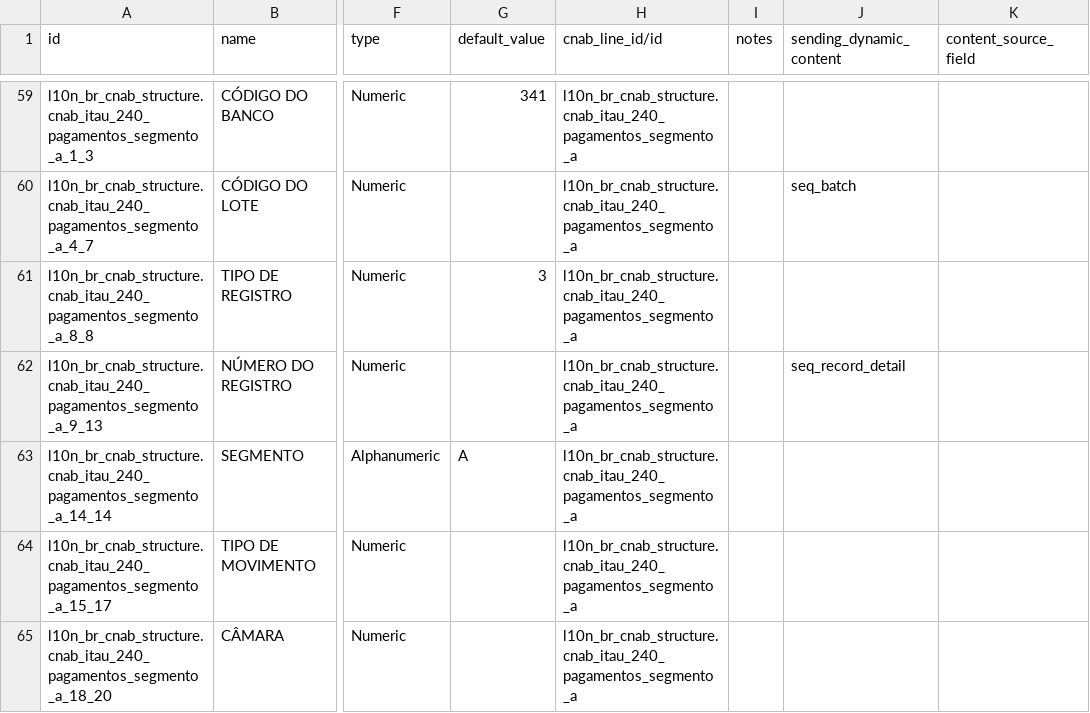
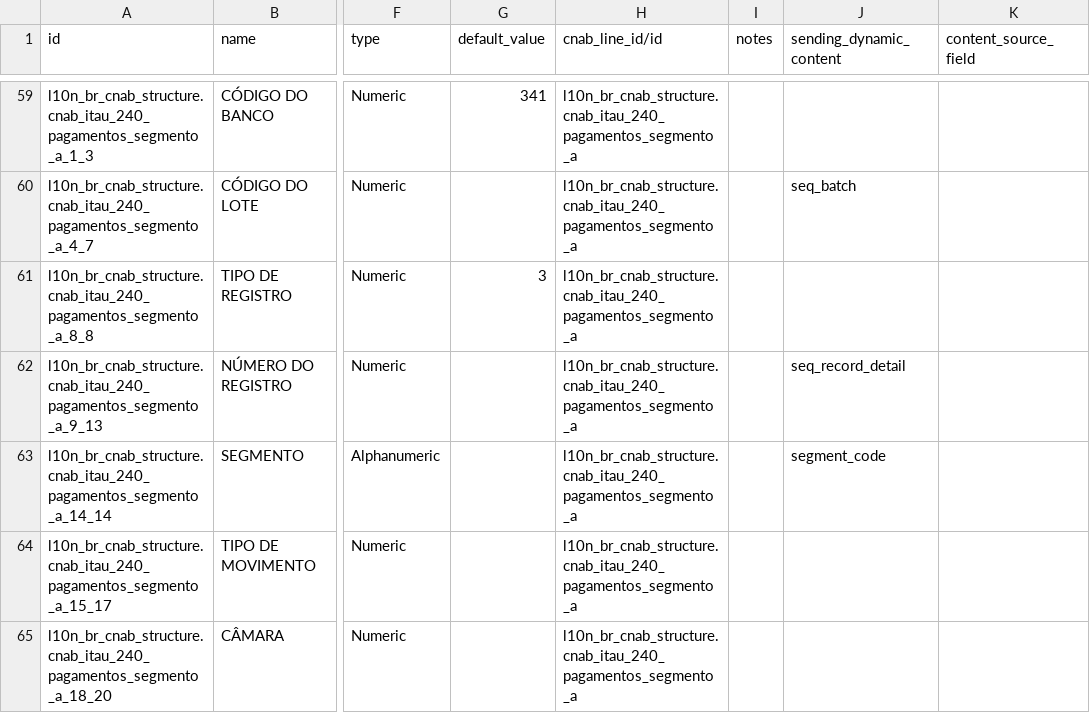
Before and after one commit to Escodoo/l10n-brazil, a CSV file: l10n_br_cnab_structure/data/l10n_br_cnab.line.field.csv, drawn as a sheet; only a part is shown, gaps mark what is left out; the diff names each change by its address in the sheet, - before the commit and + after, or states it on an @@ line.

Commit message:
[IMP] cnab: add segment code mapping

```diff
--- a/l10n_br_cnab_structure/data/l10n_br_cnab.line.field.csv
+++ b/l10n_br_cnab_structure/data/l10n_br_cnab.line.field.csv
-G63 (default_value): A
+G63 (default_value): (empty)
-J63 (sending_dynamic_content): (empty)
+J63 (sending_dynamic_content): segment_code
```
Also changed, not shown: 1 other file.
